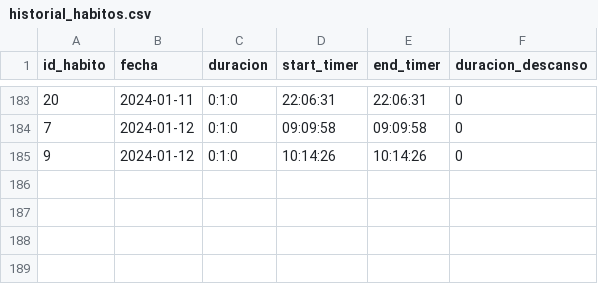
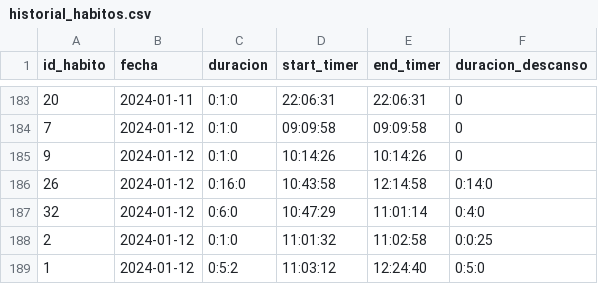
Before and after one commit to Gabriel-Sanchez/electronJs-habitos, a CSV file: historial_habitos.csv, drawn as a sheet; only a part is shown, gaps mark what is left out; the diff names each change by its address in the sheet, - before the commit and + after, or states it on an @@ line.

```diff
--- a/historial_habitos.csv
+++ b/historial_habitos.csv
+row 186: 26 | 2024-01-12 | 0:16:0 | 10:43:58 | 12:14:58 | 0:14:0
+row 187: 32 | 2024-01-12 | 0:6:0 | 10:47:29 | 11:01:14 | 0:4:0
+row 188: 2 | 2024-01-12 | 0:1:0 | 11:01:32 | 11:02:58 | 0:0:25
+row 189: 1 | 2024-01-12 | 0:5:2 | 11:03:12 | 12:24:40 | 0:5:0
```
Also changed, not shown: 2 other files.
